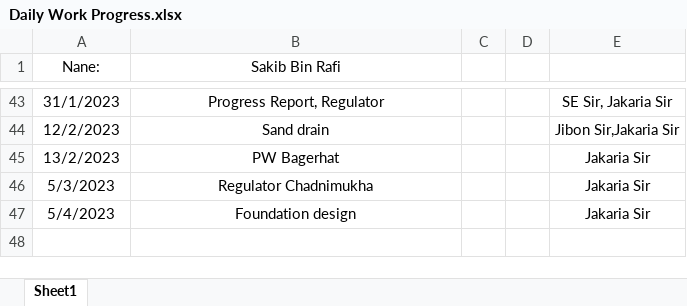
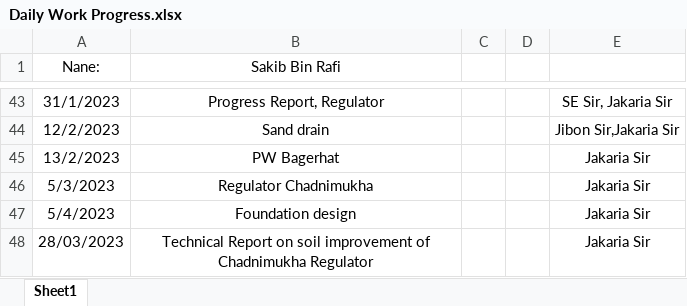
Before and after one commit to dc8r207/Designs_All, an Excel workbook: AE Sakib/Daily Work Progress.xlsx, sheet Sheet1, drawn as a sheet; only a part is shown, gaps mark what is left out; values as stored, in another font and other column widths than the file's, no borders; the diff names each change by its address in the sheet, - before the commit and + after, or states it on an @@ line.

Commit message:
soil improvement report
soil improvement report

```diff
--- a/AE Sakib/Daily Work Progress.xlsx (sheet Sheet1)
+++ b/AE Sakib/Daily Work Progress.xlsx (sheet Sheet1)
+row 48: 28/03/2023 | Technical Report on soil improvement of Chadnimukha Regulator |  |  | Jakaria Sir
```
Also changed, not shown: 3 other files.
